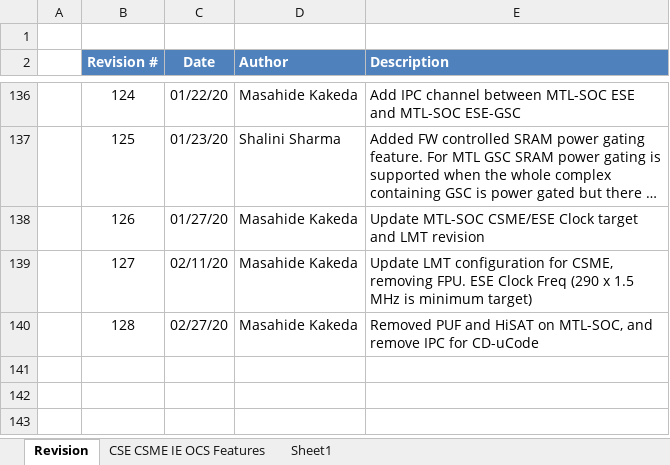
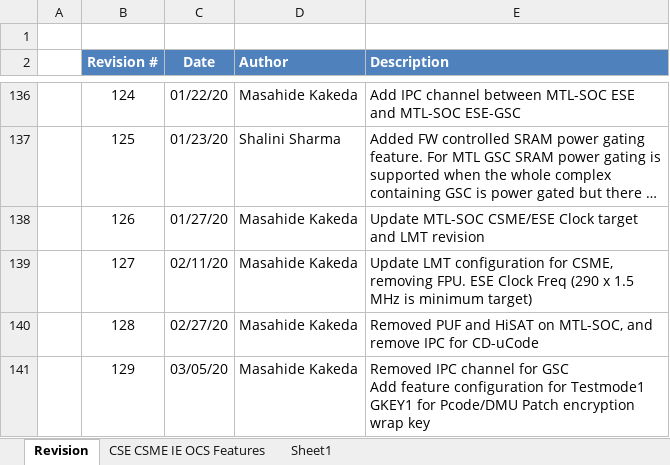
Before and after one commit to jason-ytsao/exp_submodule, an Excel workbook: ArchSpecs/Working/CSME IE OCS Hardware Architecture Features Per Project.xlsx, sheet Revision, drawn as a sheet; only a part is shown, gaps mark what is left out; long unchanged cells end in …; values as stored, in another font and other column widths than the file's, no borders; ↵ is a line break in a cell; the diff names each change by its address in the sheet, - before the commit and + after, or states it on an @@ line.

Commit message:
129 - Added Punit/DMU Patch encryption support with Testmode GKey1 feature, removed IPC channel for between GSC and ESE
[git-p4: depot-paths = "//depot/projects/coe/CSME/": change = 783947]

```diff
--- a/ArchSpecs/Working/CSME IE OCS Hardware Architecture Features Per Project.xlsx (sheet Revision)
+++ b/ArchSpecs/Working/CSME IE OCS Hardware Architecture Features Per Project.xlsx (sheet Revision)
+row 141:  | 129 | 03/05/20 | Masahide Kakeda | Removed IPC channel for GSC ↵ Add feature configuration for Testmode1 GKEY1 for Pcode/DMU Patch encryption wrap key
```
Also changed, not shown: sheet CSE CSME IE OCS Features.
